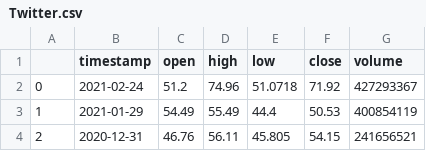
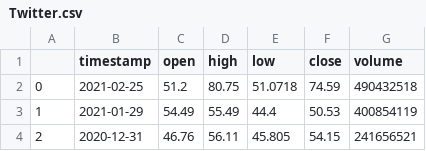
Before and after one commit to andrii-bublyk/dash-app-example, a CSV file: static/stocks/Twitter.csv, drawn as a sheet; only a part is shown.

```diff
--- a/static/stocks/Twitter.csv
+++ b/static/stocks/Twitter.csv
@@ -1,3 +1,3 @@
 ,timestamp,open,high,low,close,volume
-0,2021-02-24,51.2,74.96,51.0718,71.92,427293367
+0,2021-02-25,51.2,80.75,51.0718,74.59,490432518
 1,2021-01-29,54.49,55.49,44.4,50.53,400854119
```
Also changed, not shown: static/stocks/Amazon.csv, static/stocks/Facebook.csv, 3 other files.
